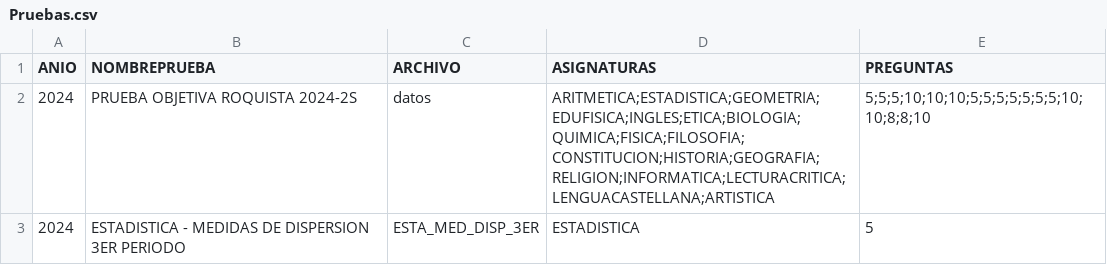
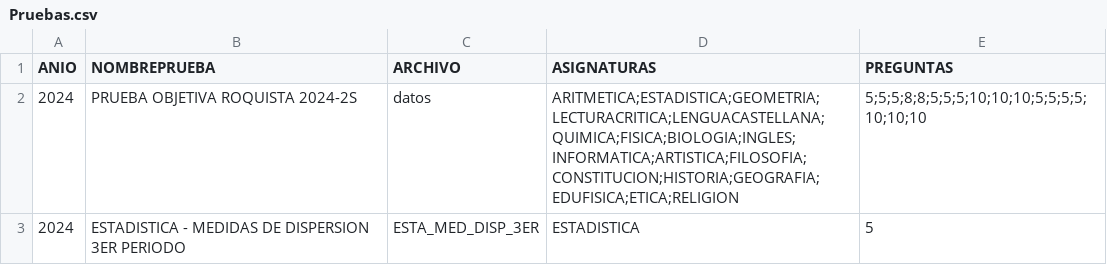
Before and after one commit to EncisoMath/Tracker, a CSV file: Datos/Pruebas.csv, drawn as a sheet.

Commit message:
Update Pruebas.csv

```diff
--- a/Datos/Pruebas.csv
+++ b/Datos/Pruebas.csv
@@ -1,3 +1,3 @@
 ANIO,NOMBREPRUEBA,ARCHIVO,ASIGNATURAS,PREGUNTAS
-2024,PRUEBA OBJETIVA ROQUISTA 2024-2S,datos,ARITMETICA;ESTADISTICA;GEOMETRIA;EDUFISICA;INGLES;ETICA;BIOLOGIA;QUIMICA;FISICA;FILOSOFIA;CONSTITUCION;HISTORIA;GEOGRAFIA;RELIGION;INFORMATICA;LECTURACRITICA;LENGUACASTELLANA;ARTISTICA,5;5;5;10;10;10;5;5;5;5;5;5;5;10;10;8;8;10
+2024,PRUEBA OBJETIVA ROQUISTA 2024-2S,datos,ARITMETICA;ESTADISTICA;GEOMETRIA;LECTURACRITICA;LENGUACASTELLANA;QUIMICA;FISICA;BIOLOGIA;INGLES;INFORMATICA;ARTISTICA;FILOSOFIA;CONSTITUCION;HISTORIA;GEOGRAFIA;EDUFISICA;ETICA;RELIGION,5;5;5;8;8;5;5;5;10;10;10;5;5;5;5;10;10;10
 2024,ESTADISTICA - MEDIDAS DE DISPERSION 3ER PERIODO,ESTA_MED_DISP_3ER,ESTADISTICA,5
```
